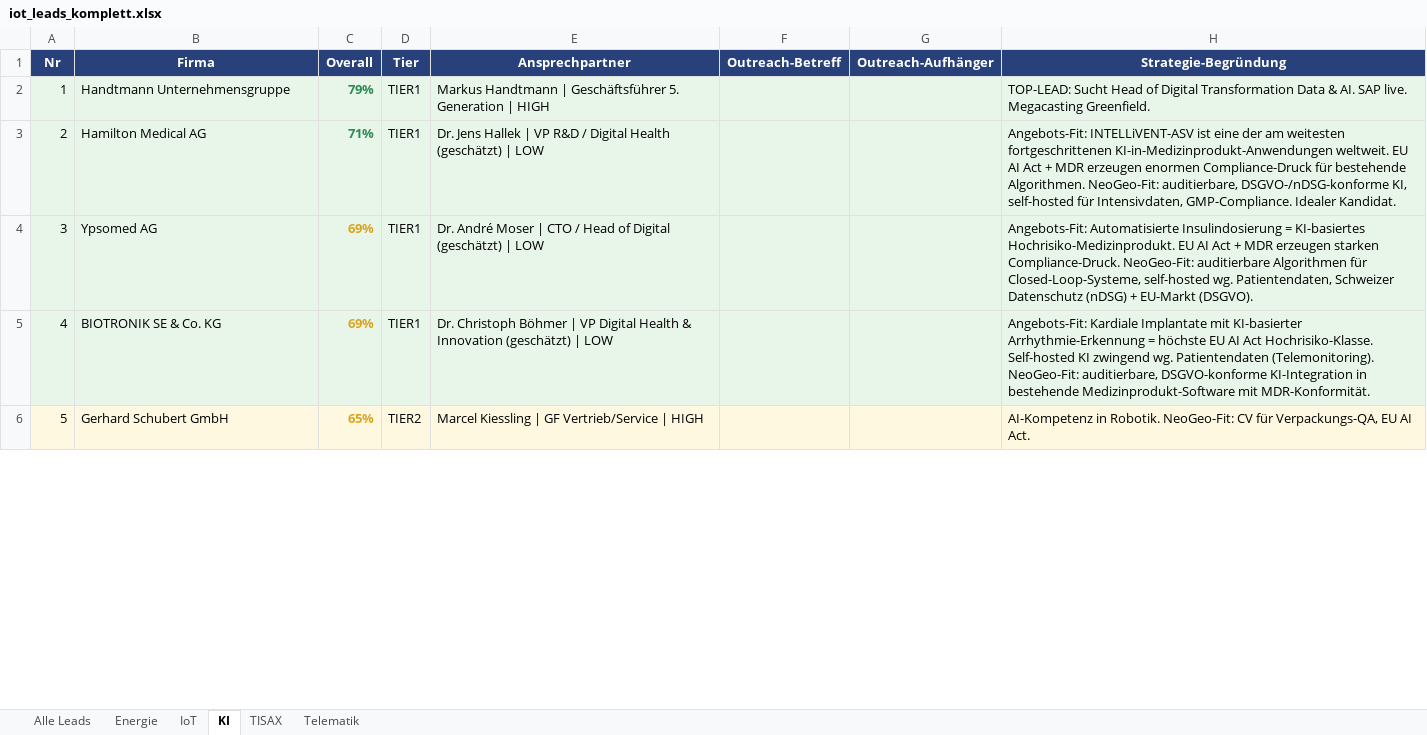
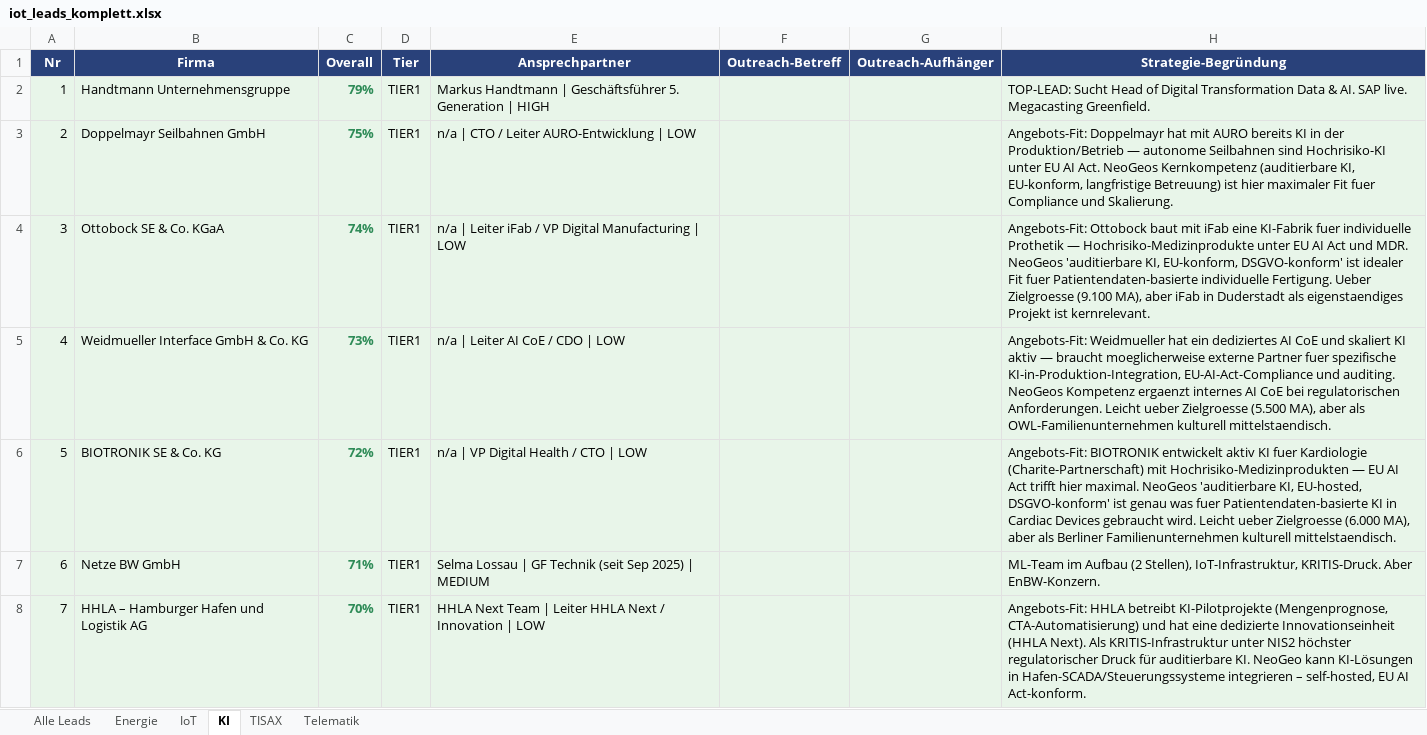
Before and after one commit to MarcHoeppnerGermany/sales-funnel, an Excel workbook: iot_leads_komplett.xlsx, sheet KI, drawn as a sheet; only a part is shown; the shorter side is filled out with more unchanged rows; values as stored, in another font and other column widths than the file's, no borders; removed rows and columns are numbered as before the commit, all else as after; the diff covers the shown part only; the diff names each change by its address in the sheet, - before the commit and + after, or states it on an @@ line.

```diff
--- a/iot_leads_komplett.xlsx (sheet KI)
+++ b/iot_leads_komplett.xlsx (sheet KI)
-row 3: 2 | Hamilton Medical AG | 71% | TIER1 | Dr. Jens Hallek | VP R&D / Digital Health (geschätzt) | LOW |  |  | Angebots-Fit: INTELLiVENT-ASV ist eine der am weitesten fortgeschrittenen KI-in-Medizinprodukt-Anwendungen weltweit. EU AI Act + MDR erzeugen enormen Compliance-Druck für bestehende Algorithmen. NeoGeo-Fit: auditierbare, DSGVO-/nDSG-konforme KI, self-hosted für Intensivdaten, GMP-Compliance. Idealer Kandidat.
-row 4: 3 | Ypsomed AG | 69% | TIER1 | Dr. André Moser | CTO / Head of Digital (geschätzt) | LOW |  |  | Angebots-Fit: Automatisierte Insulindosierung = KI-basiertes Hochrisiko-Medizinprodukt. EU AI Act + MDR erzeugen starken Compliance-Druck. NeoGeo-Fit: auditierbare Algorithmen für Closed-Loop-Systeme, self-hosted wg. Patientendaten, Schweizer Datenschutz (nDSG) + EU-Markt (DSGVO).
+row 3: 2 | Doppelmayr Seilbahnen GmbH | 75% | TIER1 | n/a | CTO / Leiter AURO-Entwicklung | LOW |  |  | Angebots-Fit: Doppelmayr hat mit AURO bereits KI in der Produktion/Betrieb — autonome Seilbahnen sind Hochrisiko-KI unter EU AI Act. NeoGeos Kernkompetenz (auditierbare KI, EU-konform, langfristige Betreuung) ist hier maximaler Fit fuer Compliance und Skalierung.
+row 4: 3 | Ottobock SE & Co. KGaA | 74% | TIER1 | n/a | Leiter iFab / VP Digital Manufacturing | LOW |  |  | Angebots-Fit: Ottobock baut mit iFab eine KI-Fabrik fuer individuelle Prothetik — Hochrisiko-Medizinprodukte unter EU AI Act und MDR. NeoGeos 'auditierbare KI, EU-konform, DSGVO-konform' ist idealer Fit fuer Patientendaten-basierte individuelle Fertigung. Ueber Zielgroesse (9.100 MA), aber iFab in Duderstadt als eigenstaendiges Projekt ist kernrelevant.
+row 5: 4 | Weidmueller Interface GmbH & Co. KG | 73% | TIER1 | n/a | Leiter AI CoE / CDO | LOW |  |  | Angebots-Fit: Weidmueller hat ein dediziertes AI CoE und skaliert KI aktiv — braucht moeglicherweise externe Partner fuer spezifische KI-in-Produktion-Integration, EU-AI-Act-Compliance und auditing. NeoGeos Kompetenz ergaenzt internes AI CoE bei regulatorischen Anforderungen. Leicht ueber Zielgroesse (5.500 MA), aber als OWL-Familienunternehmen kulturell mittelstaendisch.
@@ column A (Nr) renumbered between rows 6 and 94 @@
-C6 (Overall): 69%
+C6 (Overall): 72%
-C6 text colour: #DAA520
+C6 text colour: #2E8B57
-E6 (Ansprechpartner): Dr. Christoph Böhmer | VP Digital Health & Innovation (geschätzt) | LOW
+E6 (Ansprechpartner): n/a | VP Digital Health / CTO | LOW
-H6 (Strategie-Begründung): Angebots-Fit: Kardiale Implantate mit KI-basierter Arrhythmie-Erkennung = höchste EU AI Act Hochrisiko-Klasse. Self-hosted KI zwingend wg. Patientendaten (Telemonitoring). NeoGeo-Fit: auditierbare, DSGVO-konforme KI-Integration in bestehende Medizinprodukt-Software mit MDR-Konformität.
+H6 (Strategie-Begründung): Angebots-Fit: BIOTRONIK entwickelt aktiv KI fuer Kardiologie (Charite-Partnerschaft) mit Hochrisiko-Medizinprodukten — EU AI Act trifft hier maximal. NeoGeos 'auditierbare KI, EU-hosted, DSGVO-konform' ist genau was fuer Patientendaten-basierte KI in Cardiac Devices gebraucht wird. Leicht ueber Zielgroesse (6.000 MA), aber als Berliner Familienunternehmen kulturell mittelstaendisch.
+row 7: 6 | Netze BW GmbH | 71% | TIER1 | Selma Lossau | GF Technik (seit Sep 2025) | MEDIUM |  |  | ML-Team im Aufbau (2 Stellen), IoT-Infrastruktur, KRITIS-Druck. Aber EnBW-Konzern.
+row 8: 7 | HHLA – Hamburger Hafen und Logistik AG | 70% | TIER1 | HHLA Next Team | Leiter HHLA Next / Innovation | LOW |  |  | Angebots-Fit: HHLA betreibt KI-Pilotprojekte (Mengenprognose, CTA-Automatisierung) und hat eine dedizierte Innovationseinheit (HHLA Next). Als KRITIS-Infrastruktur unter NIS2 höchster regulatorischer Druck für auditierbare KI. NeoGeo kann KI-Lösungen in Hafen-SCADA/Steuerungssysteme integrieren – self-hosted, EU AI Act-konform.
```
Also changed, not shown: 67 added rows and 3 edited cells elsewhere in this sheet, sheet Alle Leads, sheet Telematik, 10 other files.
